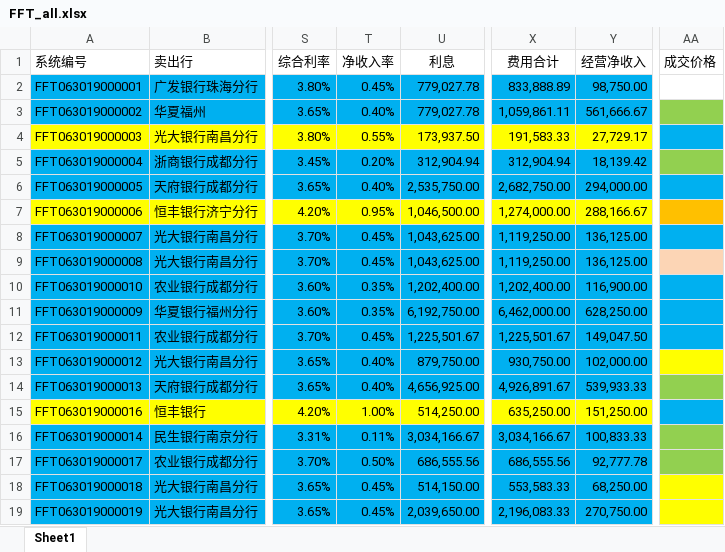
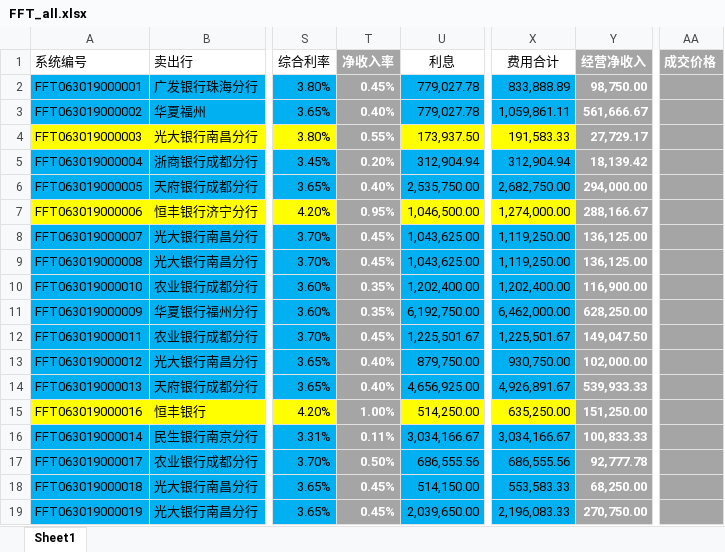
Before and after one commit to VitensXX/FFT, an Excel workbook: Assets/Resources/Excel/FFT_all.xlsx, sheet Sheet1, drawn as a sheet; only a part is shown, gaps mark what is left out; values as stored, in another font and other column widths than the file's, no borders; the diff names each change by its address in the sheet, - before the commit and + after, or states it on an @@ line.

```diff
--- a/Assets/Resources/Excel/FFT_all.xlsx (sheet Sheet1)
+++ b/Assets/Resources/Excel/FFT_all.xlsx (sheet Sheet1)
@@ T1:T19 bold: off → on, text colour: black → #FFFFFF @@
-T1 fill: none
+T1 fill: #A5A5A5
@@ Y1:Y19 bold: off → on, text colour: black → #FFFFFF @@
-Y1 fill: none
+Y1 fill: #A5A5A5
@@ AA1 bold: off → on, text colour: black → #FFFFFF @@
-AA1:AA2 fill: none
+AA1:AA2 fill: #A5A5A5
-T2:T3 fill: #00B0F0
+T2:T3 fill: #A5A5A5
-Y2:Y3 fill: #00B0F0
+Y2:Y3 fill: #A5A5A5
-AA3 fill: #92D050
+AA3 fill: #A5A5A5
-T4 fill: #FFFF00
+T4 fill: #A5A5A5
-Y4 fill: #FFFF00
+Y4 fill: #A5A5A5
-AA4 fill: #00B0F0
+AA4 fill: #A5A5A5
-T5:T6 fill: #00B0F0
+T5:T6 fill: #A5A5A5
-Y5:Y6 fill: #00B0F0
+Y5:Y6 fill: #A5A5A5
-AA5 fill: #92D050
+AA5 fill: #A5A5A5
-AA6 fill: #00B0F0
+AA6 fill: #A5A5A5
-T7 fill: #FFFF00
+T7 fill: #A5A5A5
-Y7 fill: #FFFF00
+Y7 fill: #A5A5A5
-AA7 fill: #FFC000
+AA7 fill: #A5A5A5
-T8:T14 fill: #00B0F0
+T8:T14 fill: #A5A5A5
-Y8:Y14 fill: #00B0F0
+Y8:Y14 fill: #A5A5A5
-AA8 fill: #00B0F0
+AA8 fill: #A5A5A5
-AA9 fill: #FCD5B5
+AA9 fill: #A5A5A5
-AA10:AA12 fill: #00B0F0
+AA10:AA12 fill: #A5A5A5
-AA13 fill: #FFFF00
+AA13 fill: #A5A5A5
-AA14 fill: #92D050
+AA14 fill: #A5A5A5
-T15 fill: #FFFF00
+T15 fill: #A5A5A5
-Y15 fill: #FFFF00
+Y15 fill: #A5A5A5
-AA15 fill: #00B0F0
+AA15 fill: #A5A5A5
-T16:T19 fill: #00B0F0
+T16:T19 fill: #A5A5A5
-Y16:Y19 fill: #00B0F0
+Y16:Y19 fill: #A5A5A5
-AA16:AA17 fill: #92D050
+AA16:AA17 fill: #A5A5A5
-AA18:AA19 fill: #FFFF00
+AA18:AA19 fill: #A5A5A5
```
Also changed, not shown: 9 other files.
